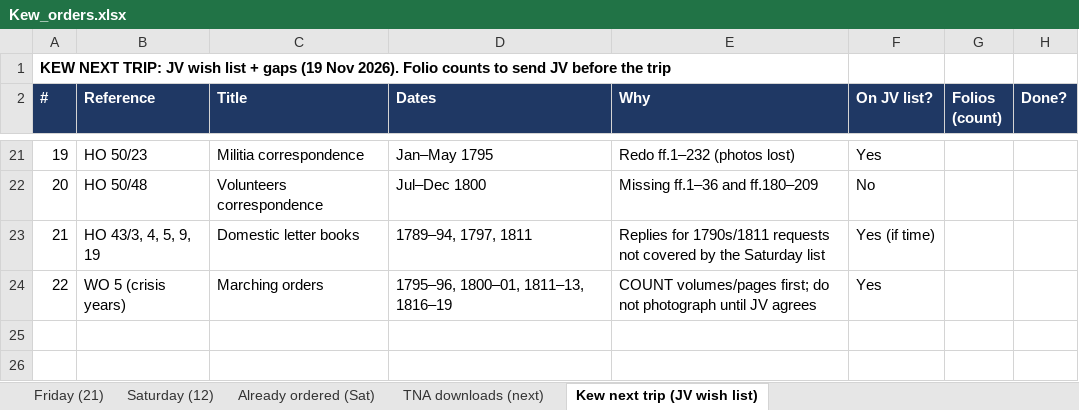
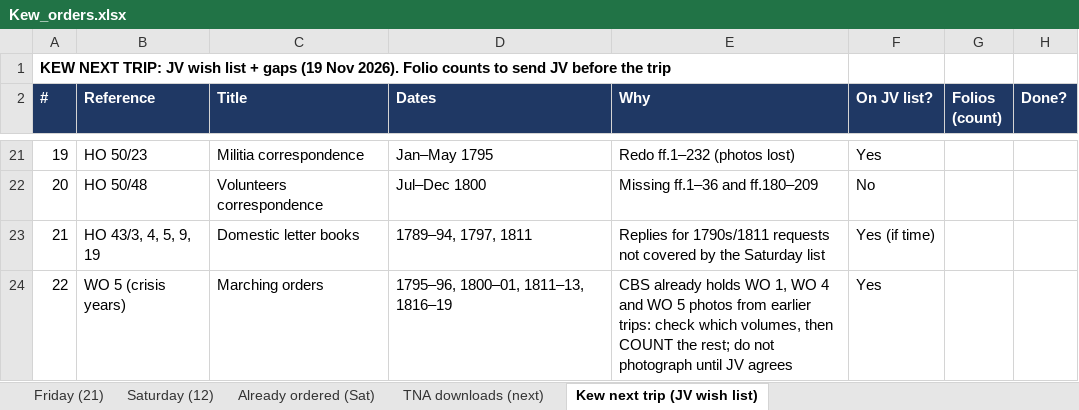
Before and after one commit to cbrinkmanschwartz/Zurich, an Excel workbook: Kew_orders.xlsx, sheet Kew next trip (JV wish list), drawn as a sheet; only a part is shown, gaps mark what is left out; values as stored, in another font and other column widths than the file's, no borders; the diff names each change by its address in the sheet, - before the commit and + after, or states it on an @@ line.

```diff
--- a/Kew_orders.xlsx (sheet Kew next trip (JV wish list))
+++ b/Kew_orders.xlsx (sheet Kew next trip (JV wish list))
-E24 (Why): COUNT volumes/pages first; do not…
+E24 (Why): CBS already holds WO 1, WO 4 and WO 5 photos from earlier trips: check which volumes, then COUNT the rest; do not…
```
Also changed, not shown: sheet TNA downloads (next), 1 other file.
